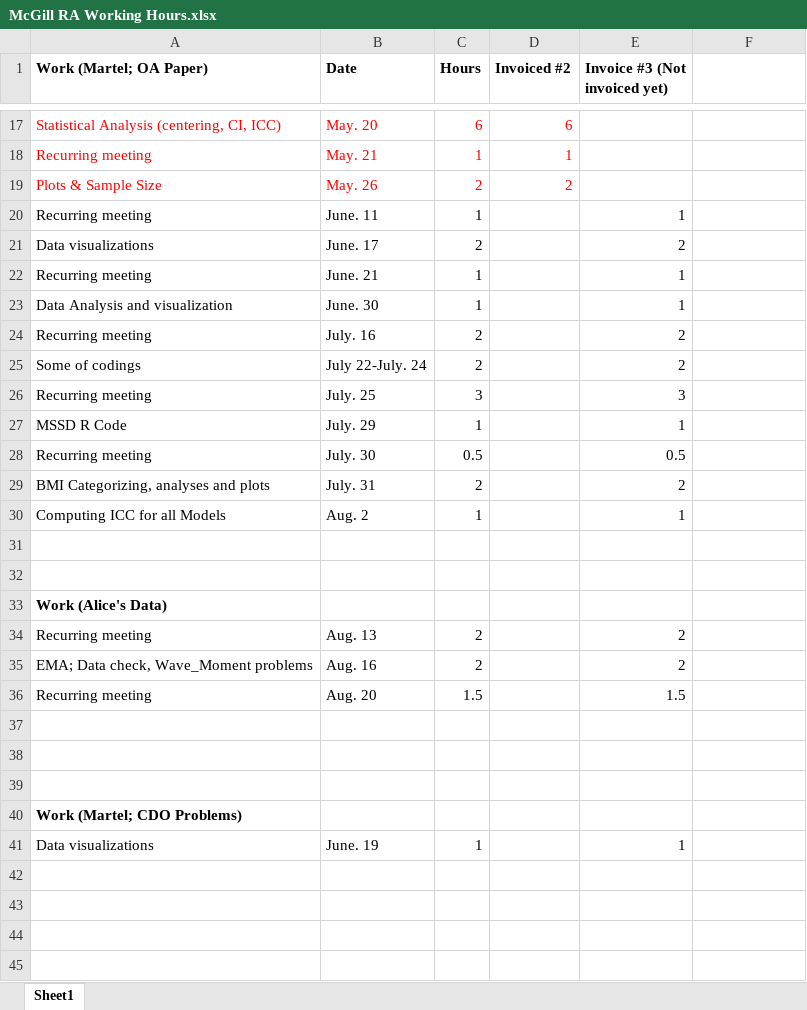
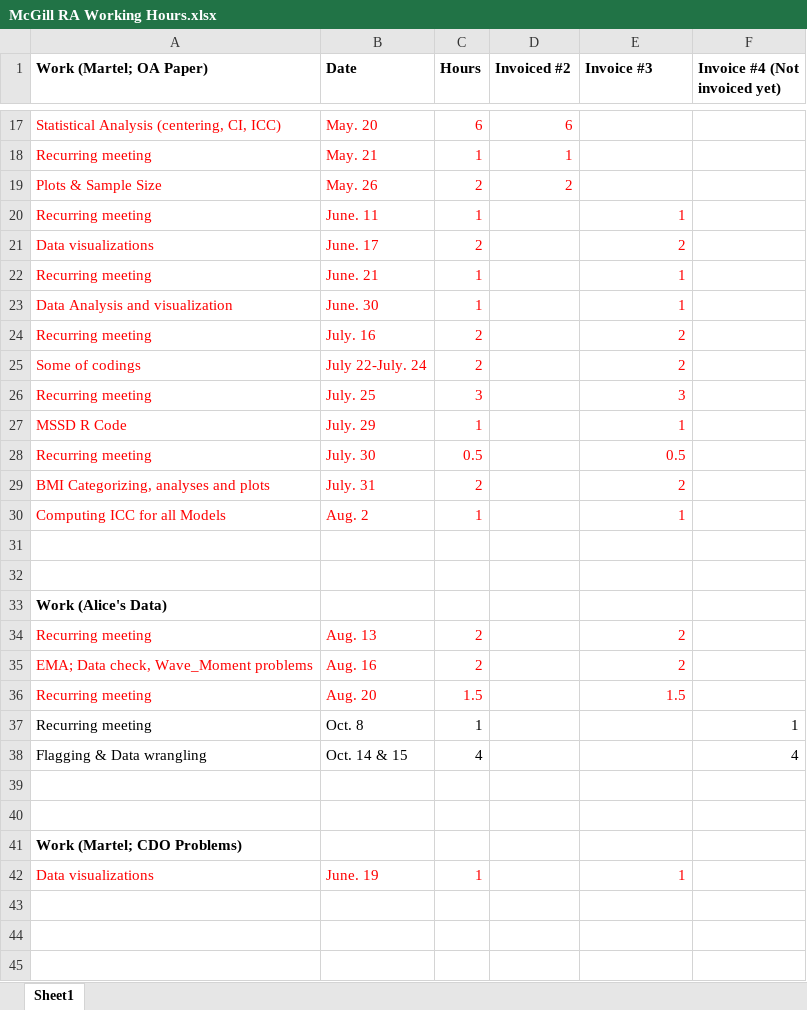
Before and after one commit to Jiaqi-Bi-Not-PhD/Pain-Research-1-Dr-Marc-O-Martel, an Excel workbook: McGill RA Working Hours.xlsx, sheet Sheet1, drawn as a sheet; only a part is shown, gaps mark what is left out; the shorter side is filled out with more unchanged rows; values as stored, in another font and other column widths than the file's, no borders; addresses are those after the commit; the diff covers the shown part only; the diff names each change by its address in the sheet, - before the commit and + after, or states it on an @@ line.

```diff
--- a/McGill RA Working Hours.xlsx (sheet Sheet1)
+++ b/McGill RA Working Hours.xlsx (sheet Sheet1)
-E1: Invoice #3 (Not invoiced yet)
+E1: Invoice #3
-F1: (empty)
+F1: Invoice #4 (Not invoiced yet)
-A20:C30 text colour: black
+A20:C30 text colour: #FF0000
-E20:E30 text colour: black
+E20:E30 text colour: #FF0000
-A34:C36 text colour: black
+A34:C36 text colour: #FF0000
-E34:E36 text colour: black
+E34:E36 text colour: #FF0000
-row 37: (empty)
+row 37: Recurring meeting | Oct. 8 | 1 |  |  | 1
+row 38: Flagging & Data wrangling | Oct. 14 & 15 | 4 |  |  | 4
-A42:C42 text colour: black
+A42:C42 text colour: #FF0000
-E42 text colour: black
+E42 text colour: #FF0000
```
Also changed, not shown: 9 added rows, 1 removed row, 4 edited cells and cell formats elsewhere in this sheet, 15 other files.
